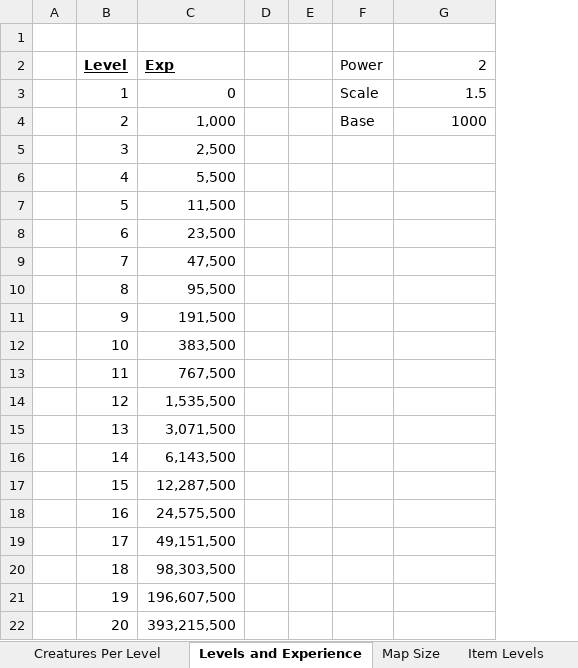
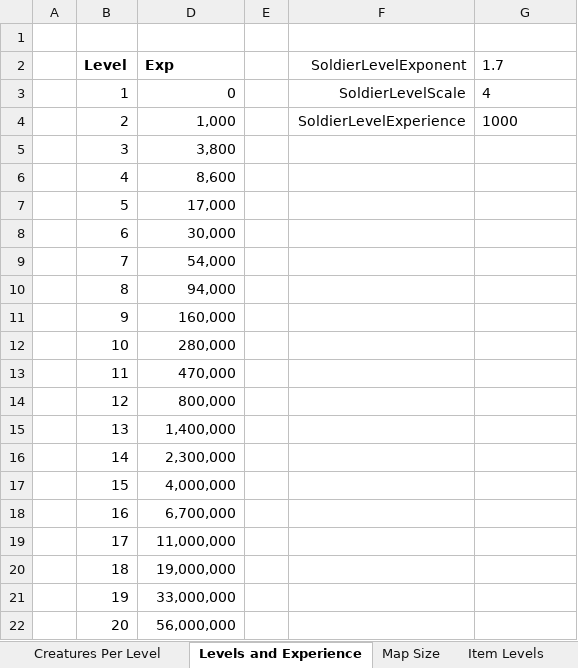
Before and after one commit to ColinFrayn/SpaceMercs, an Excel workbook: Calculations.xlsx, sheet Levels and Experience, drawn as a sheet; values as stored, in another font and other column widths than the file's, no borders; removed rows and columns are numbered as before the commit, all else as after; the diff names each change by its address in the sheet, - before the commit and + after, or states it on an @@ line.

Commit message:
Making levels a bit easier

```diff
--- a/Calculations.xlsx (sheet Levels and Experience)
+++ b/Calculations.xlsx (sheet Levels and Experience)
-column D, empty
-column F (Power), rows 3-4: Scale | Base
+column F (SoldierLevelExponent), rows 3-4: SoldierLevelScale | SoldierLevelExperience
-B2 underline: on
+B2 underline: off
-D2 underline: on
+D2 underline: off
-G2: 2
+G2: 1.7
-G2:G4 alignment: right
+G2:G4 alignment: left
-G3 (1.7): 1.5
+G3 (1.7): 4
-D5 (Exp): 2,500
+D5 (Exp): 3,800
-D6 (Exp): 5,500
+D6 (Exp): 8,600
-D7 (Exp): 11,500
+D7 (Exp): 17,000
-D8 (Exp): 23,500
+D8 (Exp): 30,000
-D9 (Exp): 47,500
+D9 (Exp): 54,000
-D10 (Exp): 95,500
+D10 (Exp): 94,000
-D11 (Exp): 191,500
+D11 (Exp): 160,000
-D12 (Exp): 383,500
+D12 (Exp): 280,000
-D13 (Exp): 767,500
+D13 (Exp): 470,000
-D14 (Exp): 1,535,500
+D14 (Exp): 800,000
-D15 (Exp): 3,071,500
+D15 (Exp): 1,400,000
-D16 (Exp): 6,143,500
+D16 (Exp): 2,300,000
-D17 (Exp): 12,287,500
+D17 (Exp): 4,000,000
-D18 (Exp): 24,575,500
+D18 (Exp): 6,700,000
-D19 (Exp): 49,151,500
+D19 (Exp): 11,000,000
-D20 (Exp): 98,303,500
+D20 (Exp): 19,000,000
-D21 (Exp): 196,607,500
+D21 (Exp): 33,000,000
-D22 (Exp): 393,215,500
+D22 (Exp): 56,000,000
```
Also changed, not shown: sheet Relations Levels, formulas that keep their value, hidden cells, charts or pictures, 4 other files.
